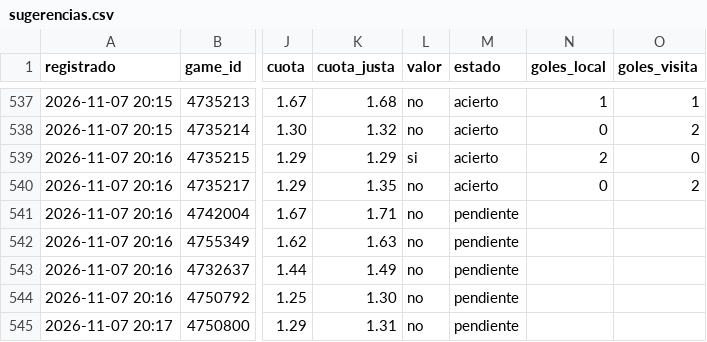
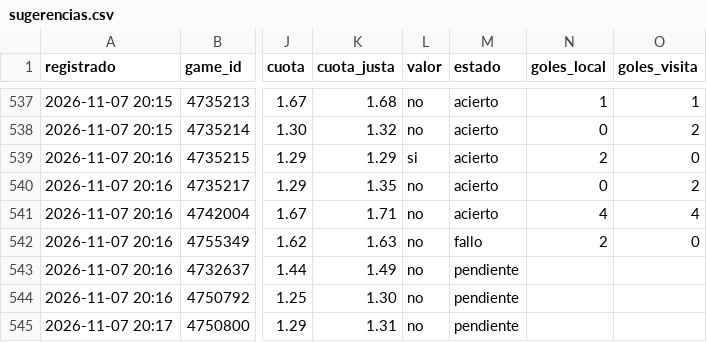
Before and after one commit to JoseVilcatoma/datazos-bot, a CSV file: data/sugerencias.csv, drawn as a sheet; only a part is shown, gaps mark what is left out; the diff names each change by its address in the sheet, - before the commit and + after, or states it on an @@ line.

Commit message:
Actualizar estado de datazos

```diff
--- a/data/sugerencias.csv
+++ b/data/sugerencias.csv
-M541 (estado): pendiente
+M541 (estado): acierto
-N541 (goles_local): (empty)
+N541 (goles_local): 4
-O541 (goles_visita): (empty)
+O541 (goles_visita): 4
-M542 (estado): pendiente
+M542 (estado): fallo
-N542 (goles_local): (empty)
+N542 (goles_local): 2
-O542 (goles_visita): (empty)
+O542 (goles_visita): 0
```
Also changed, not shown: 1 other file.
